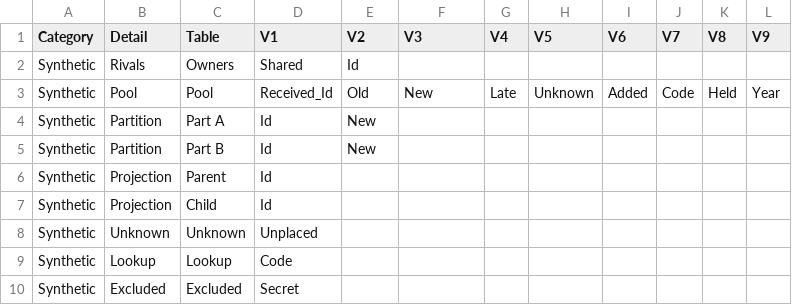
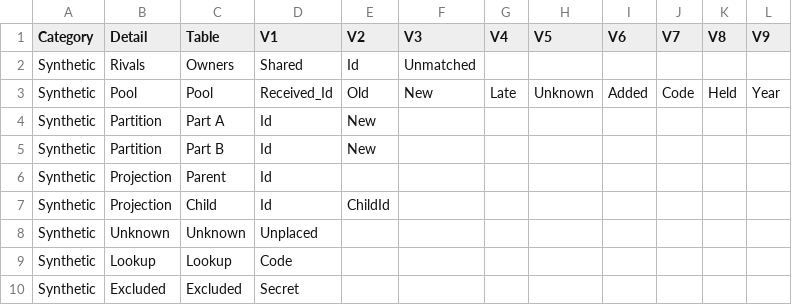
Before and after one commit to adamaltmejd/registry-research-toolkit, a CSV file: conformance/cases/holdings/census-next.csv, drawn as a sheet.

```diff
--- a/conformance/cases/holdings/census-next.csv
+++ b/conformance/cases/holdings/census-next.csv
@@ -1,3 +1,3 @@
 Category,Detail,Table,V1,V2,V3,V4,V5,V6,V7,V8,V9
-Synthetic,Rivals,Owners,Shared,Id,,,,,,,
+Synthetic,Rivals,Owners,Shared,Id,Unmatched,,,,,,
 Synthetic,Pool,Pool,Received_Id,Old,New,Late,Unknown,Added,Code,Held,Year
@@ -6,3 +6,3 @@ Synthetic,Partition,Part B,Id,New,,,,,,,
 Synthetic,Projection,Parent,Id,,,,,,,,
-Synthetic,Projection,Child,Id,,,,,,,,
+Synthetic,Projection,Child,Id,ChildId,,,,,,,
 Synthetic,Unknown,Unknown,Unplaced,,,,,,,,
```
Also changed, not shown: conformance/cases/holdings/steward/census.csv, conformance/cases/holdings/steward/storage.csv, 13 other files.
